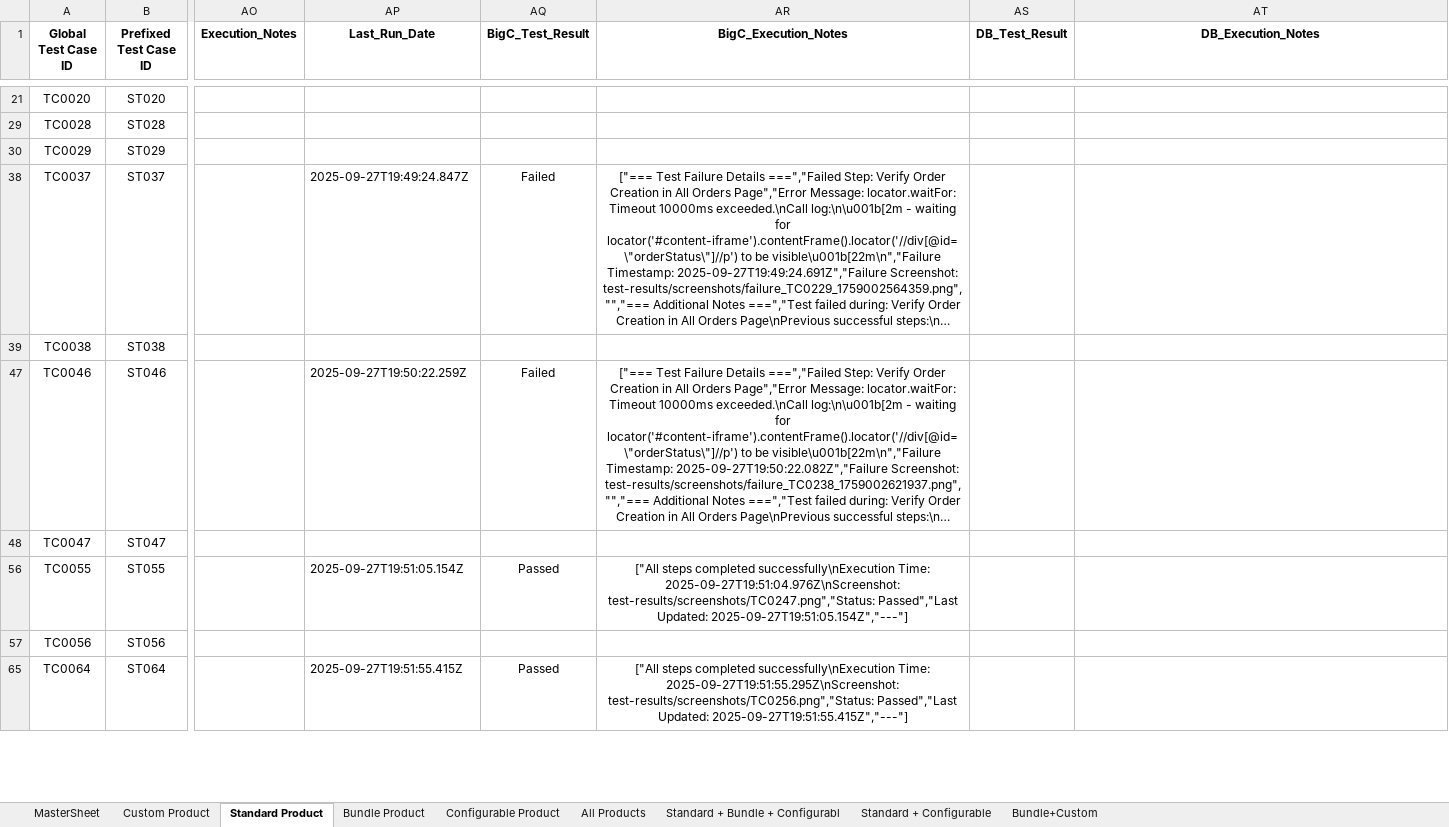
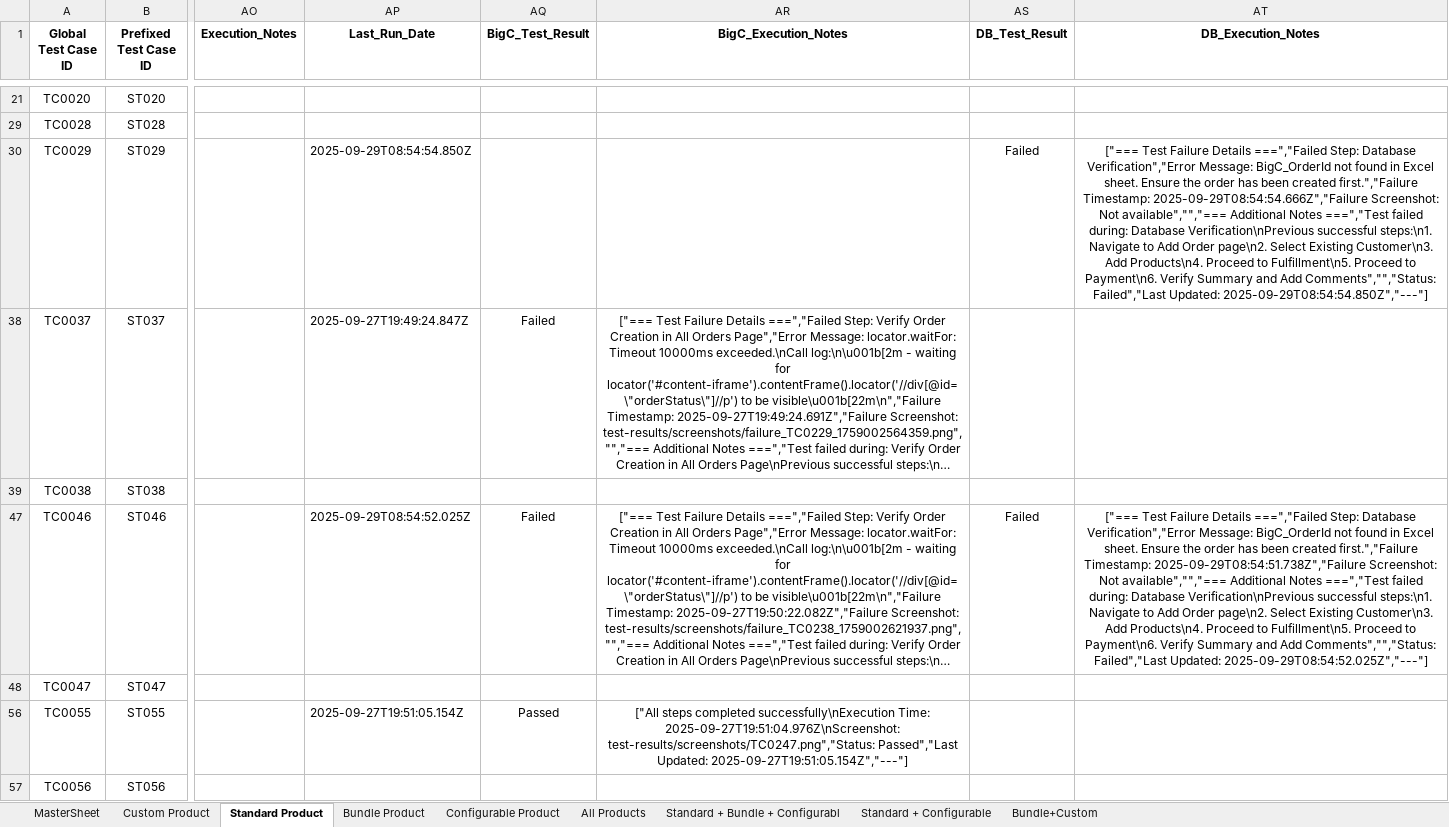
Before and after one commit to RajniNepaliVeltris/FinReconProj, an Excel workbook: data/BigCommerceData/BigC_Ecomm_TestCases_AutomationMasterSheet.xlsx, sheet Standard Product, drawn as a sheet; only a part is shown, gaps mark what is left out; the shorter side is filled out with more unchanged rows; long unchanged cells end in …; values as stored, in another font and other column widths than the file's, no borders; the diff covers the shown part only; the diff names each change by its address in the sheet, - before the commit and + after, or states it on an @@ line.

Commit message:
fix: enhance order verification logging and update Excel field references

```diff
--- a/data/BigCommerceData/BigC_Ecomm_TestCases_AutomationMasterSheet.xlsx (sheet Standard Product)
+++ b/data/BigCommerceData/BigC_Ecomm_TestCases_AutomationMasterSheet.xlsx (sheet Standard Product)
-AP30 (Last_Run_Date): (empty)
+AP30 (Last_Run_Date): 2025-09-29T08:54:54.850Z
-AS30 (DB_Test_Result): (empty)
+AS30 (DB_Test_Result): Failed
-AT30 (DB_Execution_Notes): (empty)
+AT30 (DB_Execution_Notes): ["=== Test Failure Details ===","Failed Step: Database Verification","Error Message: BigC_OrderId not found in Excel sheet. Ensure the order has been created first.","Failure Timestamp: 2025-09-29T08:54:54.666Z","Failure Screenshot: Not available","","=== Additional Notes ===","Test failed during: Database Verification\nPrevious successful steps:\n1. Navigate to Add Order page\n2. Select Existing Customer\n3. Add Products\n4. Proceed to Fulfillment\n5. Proceed to Payment\n6. Verify Summary and Add Comments","","Status: Failed","Last Updated: 2025-09-29T08:54:54.850Z","---"]
-AP47 (Last_Run_Date): 2025-09-27T19:50:22.259Z
+AP47 (Last_Run_Date): 2025-09-29T08:54:52.025Z
-AS47 (DB_Test_Result): (empty)
+AS47 (DB_Test_Result): Failed
-AT47 (DB_Execution_Notes): (empty)
+AT47 (DB_Execution_Notes): ["=== Test Failure Details ===","Failed Step: Database Verification","Error Message: BigC_OrderId not found in Excel sheet. Ensure the order has been created first.","Failure Timestamp: 2025-09-29T08:54:51.738Z","Failure Screenshot: Not available","","=== Additional Notes ===","Test failed during: Database Verification\nPrevious successful steps:\n1. Navigate to Add Order page\n2. Select Existing Customer\n3. Add Products\n4. Proceed to Fulfillment\n5. Proceed to Payment\n6. Verify Summary and Add Comments","","Status: Failed","Last Updated: 2025-09-29T08:54:52.025Z","---"]
```
Also changed, not shown: 9 edited cells elsewhere in this sheet, sheet Bundle Product, 1 other file.
